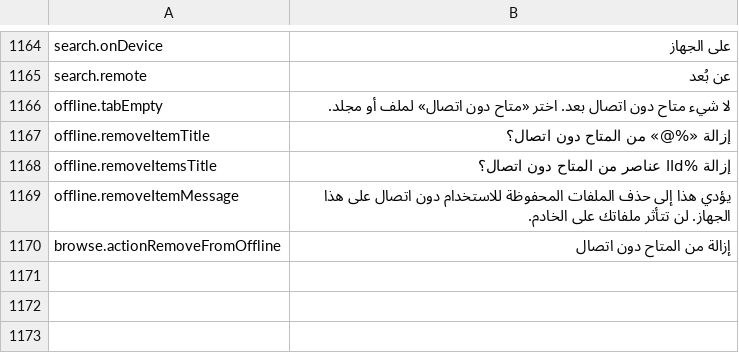
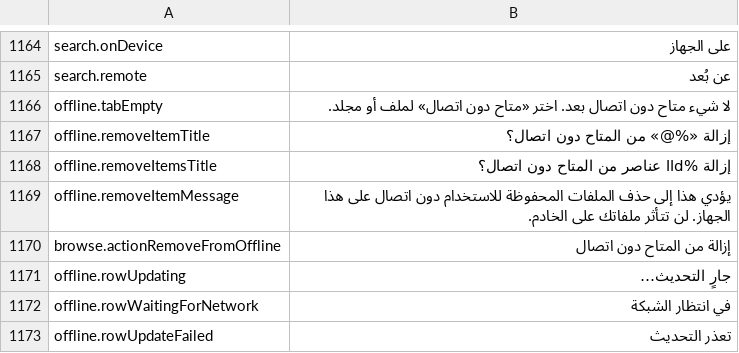
Before and after one commit to PhillipMaizza/NextExplorer-iOS, a TSV file: Packages/Localization/translations/ar.tsv, drawn as a sheet; only a part is shown, gaps mark what is left out.

```diff
--- a/Packages/Localization/translations/ar.tsv
+++ b/Packages/Localization/translations/ar.tsv
@@ -1170 +1170,4 @@ offline.removeItemMessage	يؤدي هذا إلى حذف الملفات المح
 browse.actionRemoveFromOffline	إزالة من المتاح دون اتصال
+offline.rowUpdating	جارٍ التحديث…
+offline.rowWaitingForNetwork	في انتظار الشبكة
+offline.rowUpdateFailed	تعذر التحديث
```
Also changed, not shown: Packages/Localization/translations/el.tsv, Packages/Localization/translations/hi.tsv, 36 other files.
